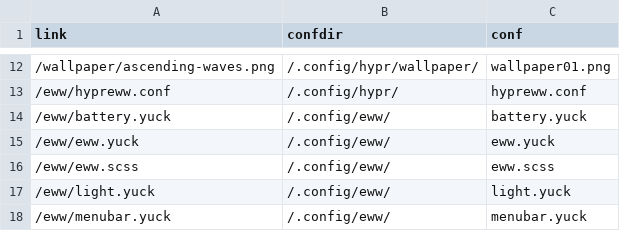
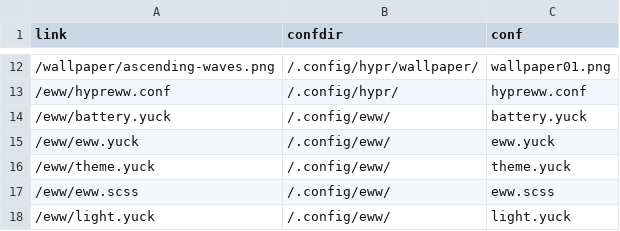
Before and after one commit to Indyandie/harroz, a CSV file: symlinks.csv, drawn as a sheet; only a part is shown, gaps mark what is left out; the shorter side is filled out with more unchanged rows; the diff names each change by its address in the sheet, - before the commit and + after, or states it on an @@ line.

Commit message:
feat(eww): init theme

```diff
--- a/symlinks.csv
+++ b/symlinks.csv
+row 16: /eww/theme.yuck | /.config/eww/ | theme.yuck
```
Also changed, not shown: 2 other files.
